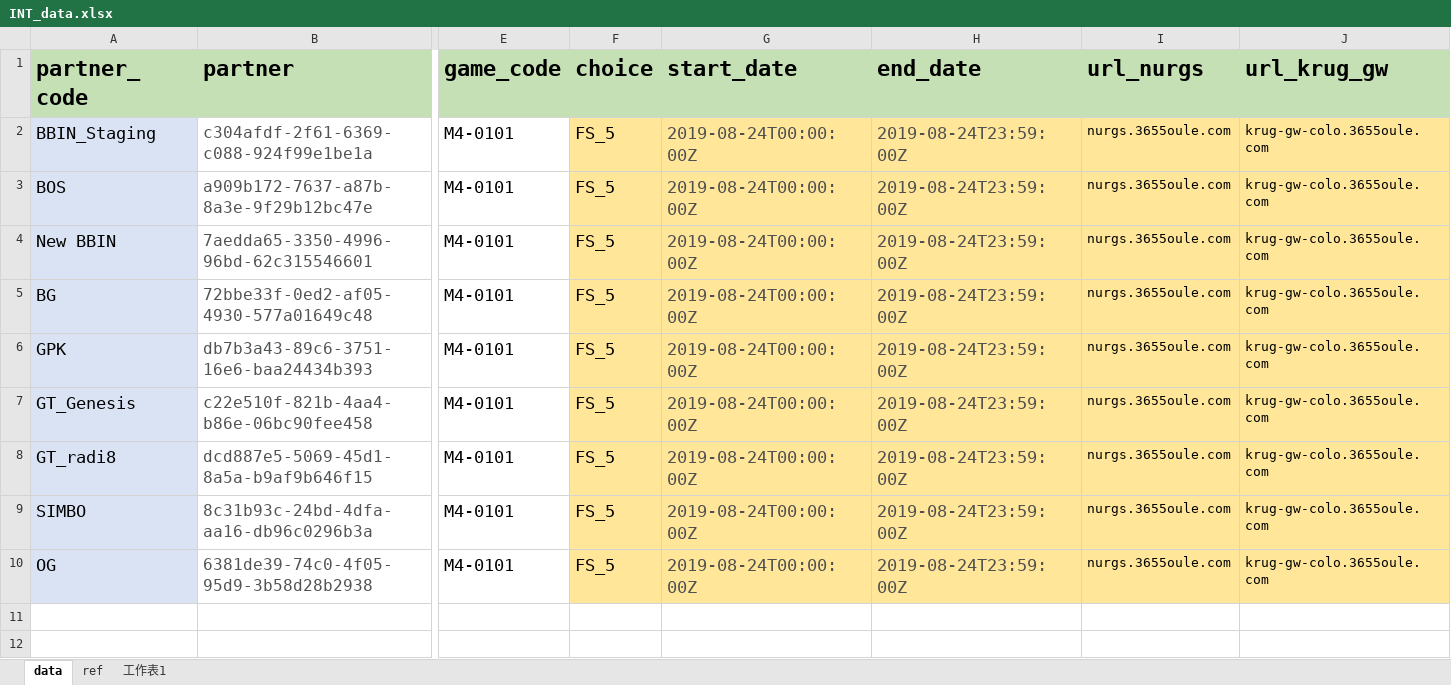
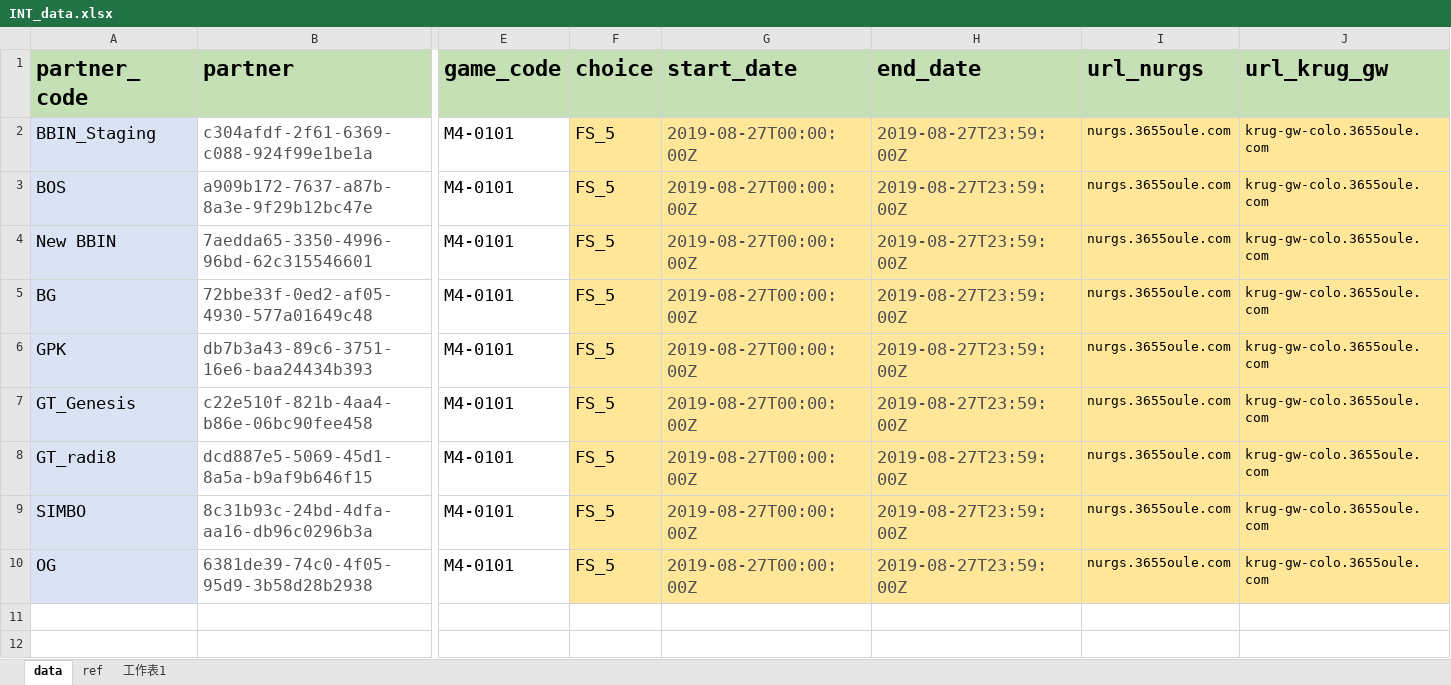
Before and after one commit to EiraLi/Katalon-script, an Excel workbook: INT_data.xlsx, sheet data, drawn as a sheet; only a part is shown, gaps mark what is left out; values as stored, in another font and other column widths than the file's, no borders; rows hold the shown columns only; the diff covers the shown part only; the diff names each change by its address in the sheet, - before the commit and + after, or states it on an @@ line.

```diff
--- a/INT_data.xlsx (sheet data)
+++ b/INT_data.xlsx (sheet data)
-G2:G10 (start_date): 2019-08-24T00:00:00Z
+G2:G10 (start_date): 2019-08-27T00:00:00Z
-H2:H10 (end_date): 2019-08-24T23:59:00Z
+H2:H10 (end_date): 2019-08-27T23:59:00Z
-row 11: (empty)
-row 12: (empty)
```
Also changed, not shown: 11 removed rows elsewhere in this sheet, 4 other files.
